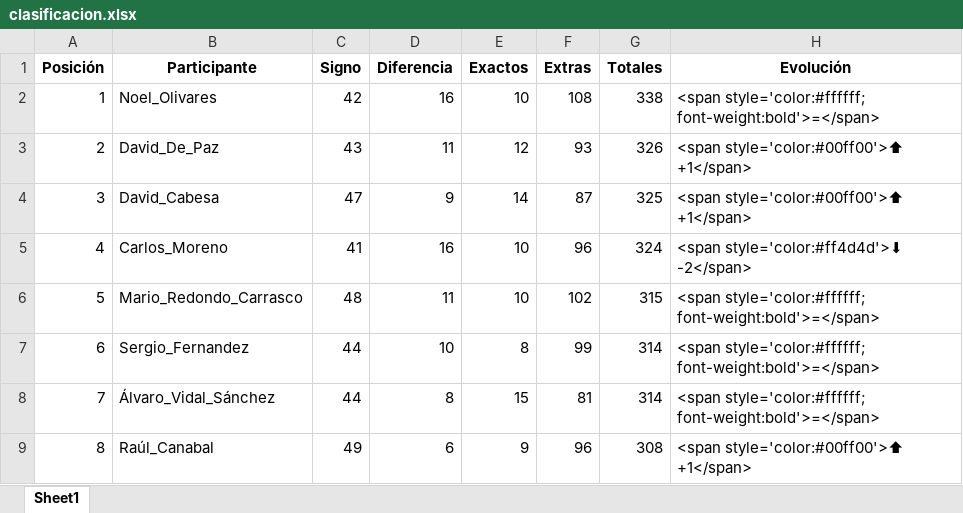
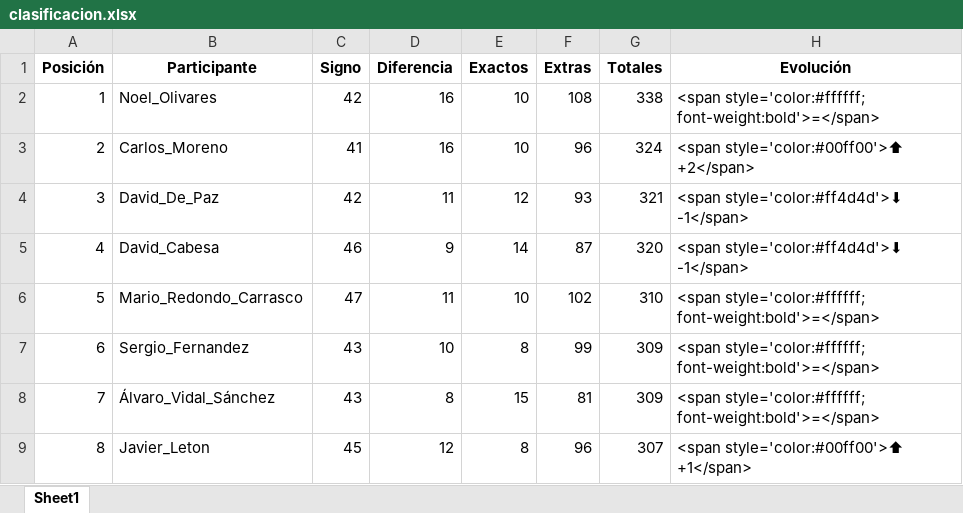
Before and after one commit to agay7/porra_mundial, an Excel workbook: clasificacion.xlsx, sheet Sheet1, drawn as a sheet; only a part is shown; values as stored, in another font and other column widths than the file's, no borders; the diff covers the shown part only; the diff names each change by its address in the sheet, - before the commit and + after, or states it on an @@ line.

```diff
--- a/clasificacion.xlsx (sheet Sheet1)
+++ b/clasificacion.xlsx (sheet Sheet1)
-B3 (Participante): David_De_Paz
+B3 (Participante): Carlos_Moreno
-C3 (Signo): 43
+C3 (Signo): 41
-D3 (Diferencia): 11
+D3 (Diferencia): 16
-E3 (Exactos): 12
+E3 (Exactos): 10
-F3 (Extras): 93
+F3 (Extras): 96
-G3 (Totales): 326
+G3 (Totales): 324
-H3 (Evolución): <span style='color:#00ff00'>⬆ +1</span>
+H3 (Evolución): <span style='color:#00ff00'>⬆ +2</span>
-B4 (Participante): David_Cabesa
+B4 (Participante): David_De_Paz
-C4 (Signo): 47
+C4 (Signo): 42
-D4 (Diferencia): 9
+D4 (Diferencia): 11
-E4 (Exactos): 14
+E4 (Exactos): 12
-F4 (Extras): 87
+F4 (Extras): 93
-G4 (Totales): 325
+G4 (Totales): 321
-H4 (Evolución): <span style='color:#00ff00'>⬆ +1</span>
+H4 (Evolución): <span style='color:#ff4d4d'>⬇ -1</span>
-B5 (Participante): Carlos_Moreno
+B5 (Participante): David_Cabesa
-C5 (Signo): 41
+C5 (Signo): 46
-D5 (Diferencia): 16
+D5 (Diferencia): 9
-E5 (Exactos): 10
+E5 (Exactos): 14
-F5 (Extras): 96
+F5 (Extras): 87
-G5 (Totales): 324
+G5 (Totales): 320
-H5 (Evolución): <span style='color:#ff4d4d'>⬇ -2</span>
+H5 (Evolución): <span style='color:#ff4d4d'>⬇ -1</span>
-C6 (Signo): 48
+C6 (Signo): 47
-G6 (Totales): 315
+G6 (Totales): 310
-C7:C8 (Signo): 44
+C7:C8 (Signo): 43
-G7:G8 (Totales): 314
+G7:G8 (Totales): 309
-B9 (Participante): Raúl_Canabal
+B9 (Participante): Javier_Leton
-C9 (Signo): 49
+C9 (Signo): 45
-D9 (Diferencia): 6
+D9 (Diferencia): 12
-E9 (Exactos): 9
+E9 (Exactos): 8
-G9 (Totales): 308
+G9 (Totales): 307
```
Also changed, not shown: 40 edited cells elsewhere in this sheet, 4 other files.
